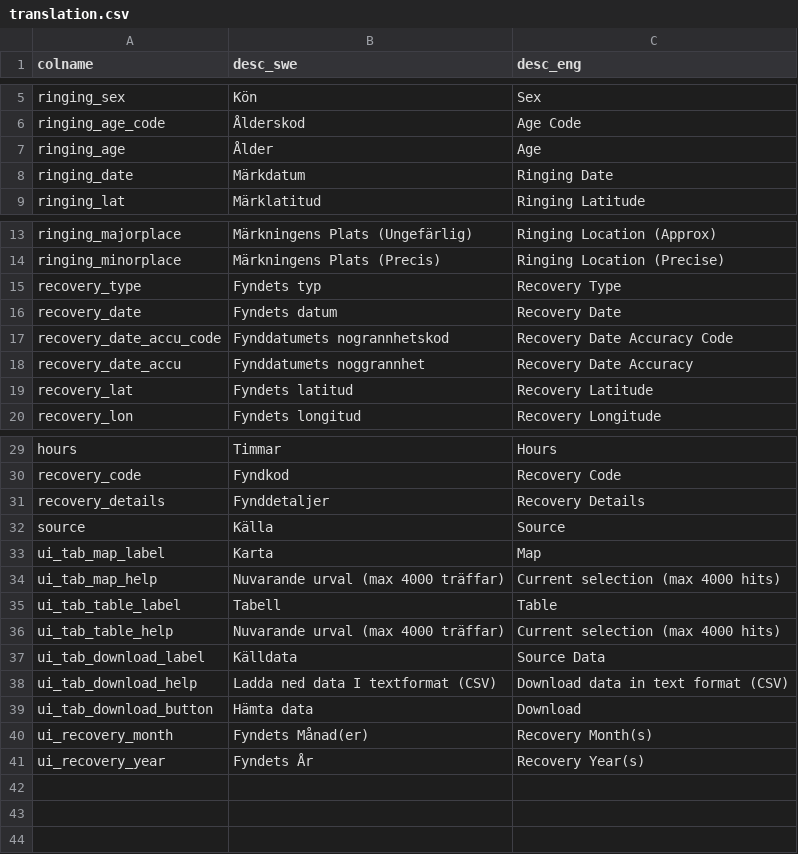
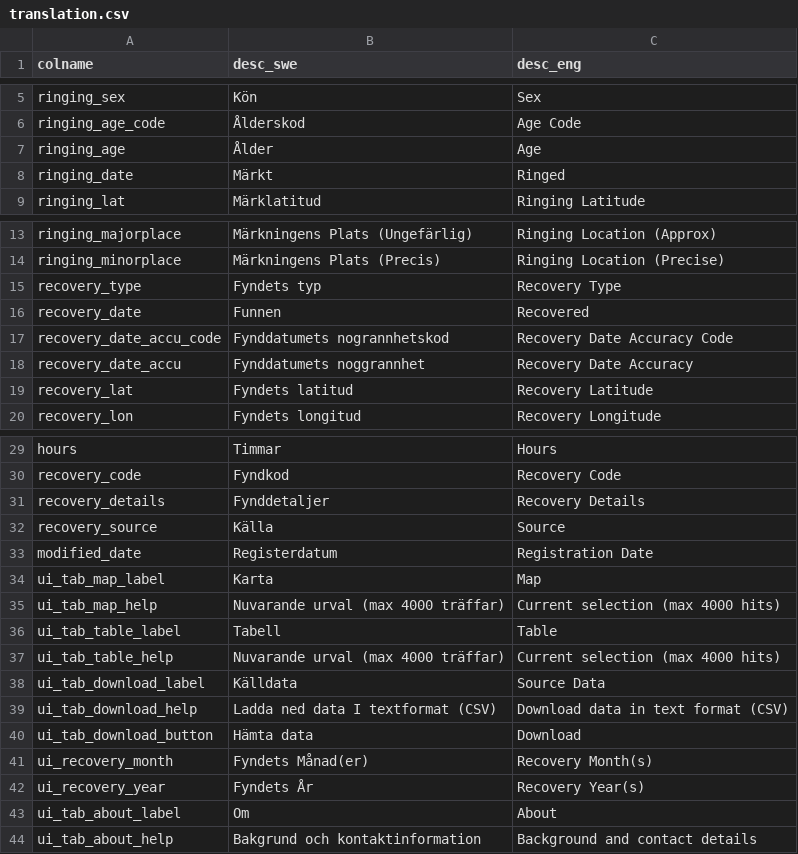
Before and after one commit to mskyttner/swedishbirdrecoveries, a CSV file: data-raw/translation.csv, drawn as a sheet; only a part is shown, gaps mark what is left out; the diff names each change by its address in the sheet, - before the commit and + after, or states it on an @@ line.

Commit message:
add new layout, more filters, an About tab, a script to update the datasets and new formatting rules for the map popup

```diff
--- a/data-raw/translation.csv
+++ b/data-raw/translation.csv
-B8 (desc_swe): Märkdatum
+B8 (desc_swe): Märkt
-C8 (desc_eng): Ringing Date
+C8 (desc_eng): Ringed
-B16 (desc_swe): Fyndets datum
+B16 (desc_swe): Funnen
-C16 (desc_eng): Recovery Date
+C16 (desc_eng): Recovered
-A32 (colname): source
+A32 (colname): recovery_source
+row 33: modified_date | Registerdatum | Registration Date
+row 43: ui_tab_about_label | Om | About
+row 44: ui_tab_about_help | Bakgrund och kontaktinformation | Background and contact details
```
Also changed, not shown: 30 other files.
